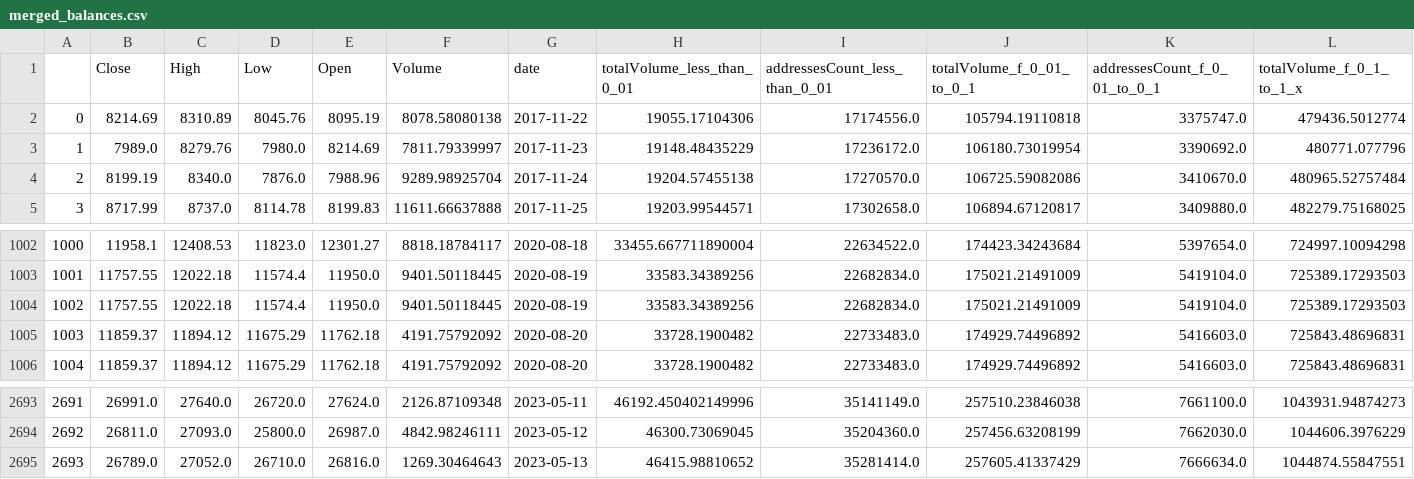
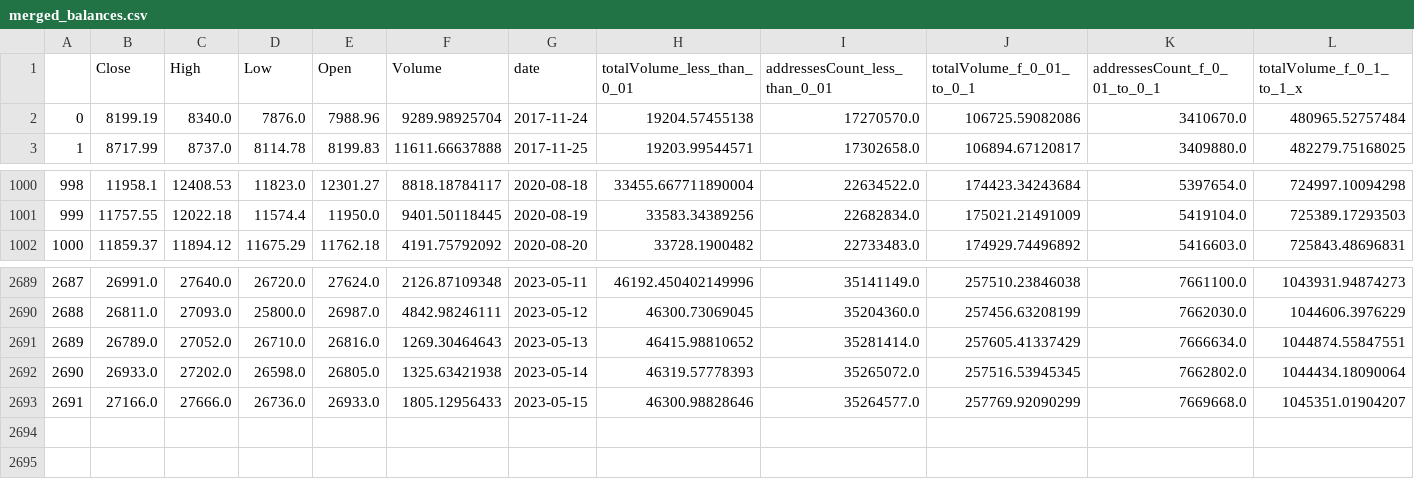
Before and after one commit to AxelCrypto/Final, a CSV file: data/datos/merged_balances.csv, drawn as a sheet; only a part is shown, gaps mark what is left out; removed rows and columns are numbered as before the commit, all else as after; rows hold the shown columns only; the diff names each change by its address in the sheet, - before the commit and + after, or states it on an @@ line.

Commit message:
update_data

```diff
--- a/data/datos/merged_balances.csv
+++ b/data/datos/merged_balances.csv
-row 2: 0 | 8214.69 | 8310.89 | 8045.76 | 8095.19 | 8078.58080138 | 2017-11-22 | 19055.17104306 | 17174556.0 | 105794.19110818 | 3375747.0 | 479436.5012774
-row 3: 1 | 7989.0 | 8279.76 | 7980.0 | 8214.69 | 7811.79339997 | 2017-11-23 | 19148.48435229 | 17236172.0 | 106180.73019954 | 3390692.0 | 480771.077796
@@ column A renumbered between rows 2 and 2691 @@
-row 1004: 1002 | 11757.55 | 12022.18 | 11574.4 | 11950.0 | 9401.50118445 | 2020-08-19 | 33583.34389256 | 22682834.0 | 175021.21491009 | 5419104.0 | 725389.17293503
-row 1005: 1003 | 11859.37 | 11894.12 | 11675.29 | 11762.18 | 4191.75792092 | 2020-08-20 | 33728.1900482 | 22733483.0 | 174929.74496892 | 5416603.0 | 725843.48696831
+row 2692: 2690 | 26933.0 | 27202.0 | 26598.0 | 26805.0 | 1325.63421938 | 2023-05-14 | 46319.57778393 | 35265072.0 | 257516.53945345 | 7662802.0 | 1044434.18090064
+row 2693: 2691 | 27166.0 | 27666.0 | 26736.0 | 26933.0 | 1805.12956433 | 2023-05-15 | 46300.98828646 | 35264577.0 | 257769.92090299 | 7669668.0 | 1045351.01904207
```
Also changed, not shown: data/datos/dxy.csv, data/datos/merged_M2s.csv, 16 other files.
